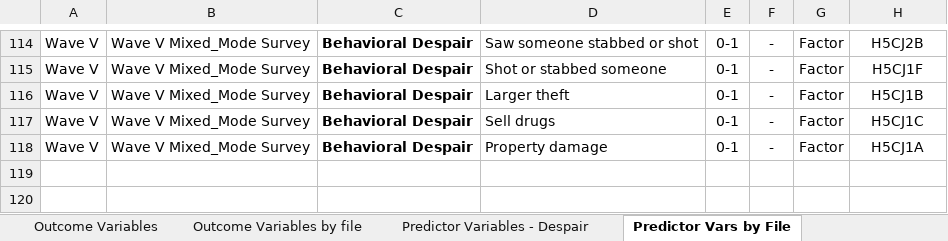
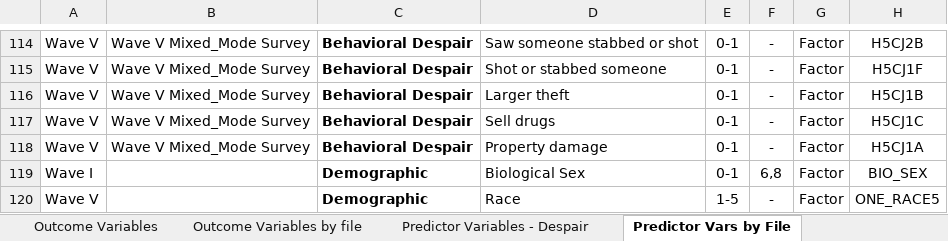
Before and after one commit to lgaydosh/despair_ml_public, an Excel workbook: Variables_of_Interest.xlsx, sheet Predictor Vars by File, drawn as a sheet; only a part is shown, gaps mark what is left out; values as stored, in another font and other column widths than the file's, no borders; the diff names each change by its address in the sheet, - before the commit and + after, or states it on an @@ line.

Commit message:
Adds descriptor vars to sheet 4, recodes them to factors not numeric

```diff
--- a/Variables_of_Interest.xlsx (sheet Predictor Vars by File)
+++ b/Variables_of_Interest.xlsx (sheet Predictor Vars by File)
+row 119: Wave I |  | Demographic | Biological Sex | 0-1 | 6,8 | Factor | BIO_SEX
+row 120: Wave V |  | Demographic | Race | 1-5 | - | Factor | ONE_RACE5
```
